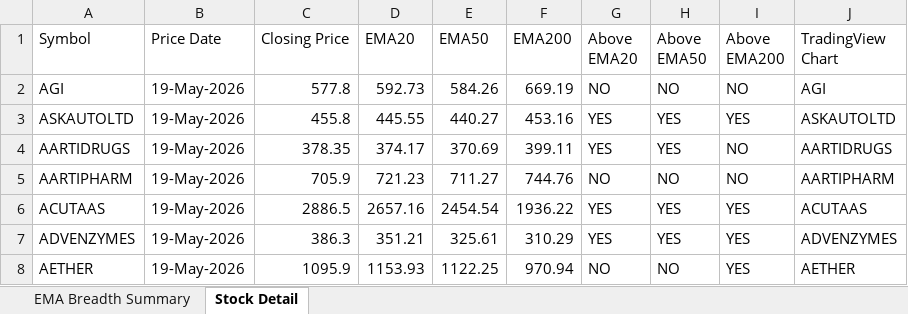
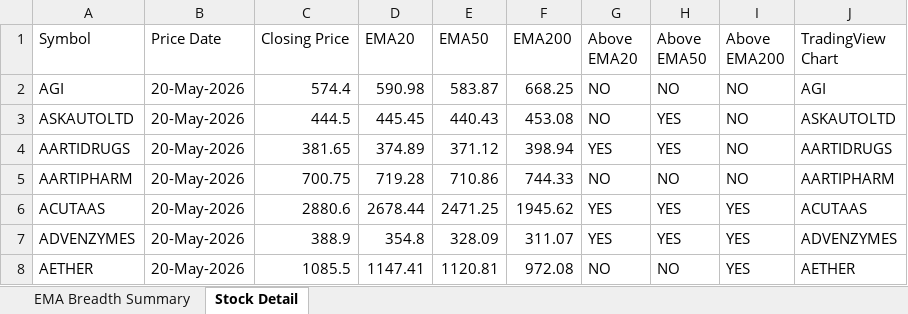
Before and after one commit to nikunj2021/EMA-Screener-, an Excel workbook: Report/EMAReport/Micro_250_ema_breadth.xlsx, sheet Stock Detail, drawn as a sheet; only a part is shown; values as stored, in another font and other column widths than the file's, no cell formats; the diff covers the shown part only; the diff names each change by its address in the sheet, - before the commit and + after, or states it on an @@ line.

```diff
--- a/Report/EMAReport/Micro_250_ema_breadth.xlsx (sheet Stock Detail)
+++ b/Report/EMAReport/Micro_250_ema_breadth.xlsx (sheet Stock Detail)
-B2:B8 (Price Date): 19-May-2026
+B2:B8 (Price Date): 20-May-2026
-C2 (Closing Price): 577.8
+C2 (Closing Price): 574.4
-D2 (EMA20): 592.73
+D2 (EMA20): 590.98
-E2 (EMA50): 584.26
+E2 (EMA50): 583.87
-F2 (EMA200): 669.19
+F2 (EMA200): 668.25
-C3 (Closing Price): 455.8
+C3 (Closing Price): 444.5
-D3 (EMA20): 445.55
+D3 (EMA20): 445.45
-E3 (EMA50): 440.27
+E3 (EMA50): 440.43
-F3 (EMA200): 453.16
+F3 (EMA200): 453.08
-G3 (Above EMA20): YES
+G3 (Above EMA20): NO
-I3 (Above EMA200): YES
+I3 (Above EMA200): NO
-C4 (Closing Price): 378.35
+C4 (Closing Price): 381.65
-D4 (EMA20): 374.17
+D4 (EMA20): 374.89
-E4 (EMA50): 370.69
+E4 (EMA50): 371.12
-F4 (EMA200): 399.11
+F4 (EMA200): 398.94
-C5 (Closing Price): 705.9
+C5 (Closing Price): 700.75
-D5 (EMA20): 721.23
+D5 (EMA20): 719.28
-E5 (EMA50): 711.27
+E5 (EMA50): 710.86
-F5 (EMA200): 744.76
+F5 (EMA200): 744.33
-C6 (Closing Price): 2886.5
+C6 (Closing Price): 2880.6
-D6 (EMA20): 2657.16
+D6 (EMA20): 2678.44
-E6 (EMA50): 2454.54
+E6 (EMA50): 2471.25
-F6 (EMA200): 1936.22
+F6 (EMA200): 1945.62
-C7 (Closing Price): 386.3
+C7 (Closing Price): 388.9
-D7 (EMA20): 351.21
+D7 (EMA20): 354.8
-E7 (EMA50): 325.61
+E7 (EMA50): 328.09
-F7 (EMA200): 310.29
+F7 (EMA200): 311.07
-C8 (Closing Price): 1095.9
+C8 (Closing Price): 1085.5
-D8 (EMA20): 1153.93
+D8 (EMA20): 1147.41
-E8 (EMA50): 1122.25
+E8 (EMA50): 1120.81
-F8 (EMA200): 970.94
+F8 (EMA200): 972.08
```
Also changed, not shown: 1243 edited cells elsewhere in this sheet, sheet EMA Breadth Summary, cell formats, Report/EMAReport/Micro_250_ema_breadth_history.xlsx, Report/EMAReport/Sectoral_EMA_Analysis.xlsx, 4 other files.
